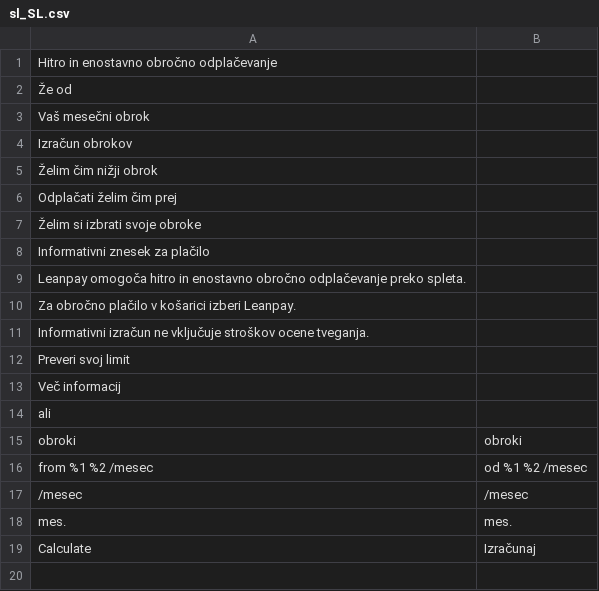
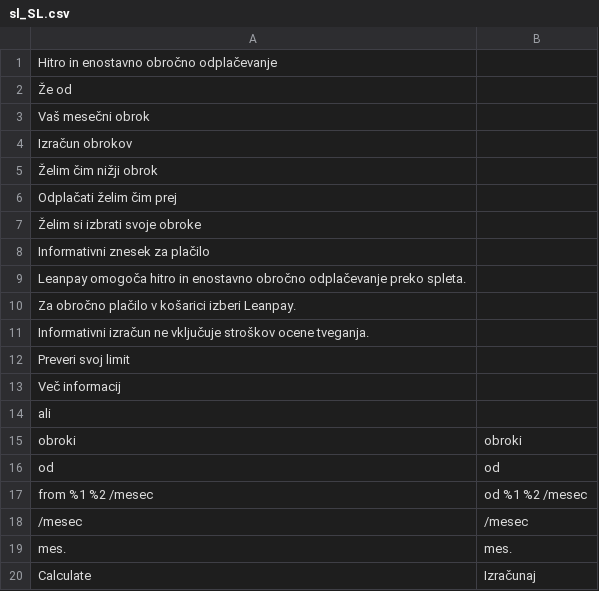
Before and after one commit to magebitcom/leanpay-integration, a CSV file: i18n/sl_SL.csv, drawn as a sheet.

Commit message:
LMM-104 fix translation

```diff
--- a/i18n/sl_SL.csv
+++ b/i18n/sl_SL.csv
@@ -15,2 +15,3 @@
 "obroki","obroki"
+"od","od"
 "from %1 %2 /mesec","od %1 %2 /mesec"
```
Also changed, not shown: i18n/hr_HR.csv, i18n/ro_RO.csv, 1 other file.
